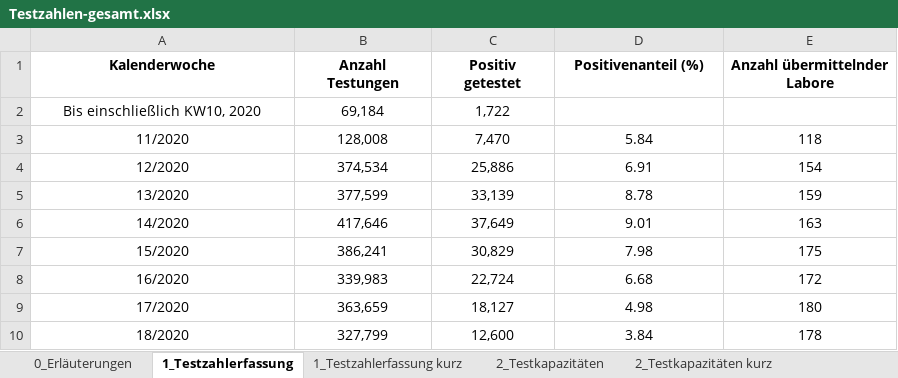
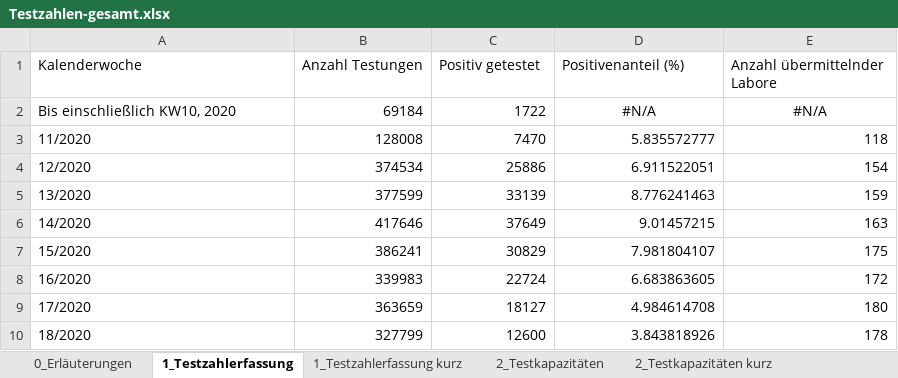
Before and after one commit to GarunWindtotem/Auswertung_Covid_19, an Excel workbook: input/Testzahlen-gesamt.xlsx, sheet 1_Testzahlerfassung, drawn as a sheet; only a part is shown; values as stored, in another font and other column widths than the file's, no borders; the diff covers the shown part only; the diff names each change by its address in the sheet, - before the commit and + after, or states it on an @@ line.

```diff
--- a/input/Testzahlen-gesamt.xlsx (sheet 1_Testzahlerfassung)
+++ b/input/Testzahlen-gesamt.xlsx (sheet 1_Testzahlerfassung)
@@ A1:E1 alignment: center → left, bold: on → off @@
-A2:A10 alignment: center
+A2:A10 alignment: left
-B2 (Anzahl Testungen): 69,184
+B2 (Anzahl Testungen): 69184
-B2:C2 alignment: center
+B2:C2 alignment: right
-C2 (Positiv getestet): 1,722
+C2 (Positiv getestet): 1722
-D2 (Positivenanteil (%)): (empty)
+D2 (Positivenanteil (%)): #N/A
-E2 (Anzahl übermittelnder Labore): (empty)
+E2 (Anzahl übermittelnder Labore): #N/A
-B3 (Anzahl Testungen): 128,008
+B3 (Anzahl Testungen): 128008
-B3:E10 alignment: center
+B3:E10 alignment: right
-C3 (Positiv getestet): 7,470
+C3 (Positiv getestet): 7470
-D3 (Positivenanteil (%)): 5.84
+D3 (Positivenanteil (%)): 5.835572777
-B4 (Anzahl Testungen): 374,534
+B4 (Anzahl Testungen): 374534
-C4 (Positiv getestet): 25,886
+C4 (Positiv getestet): 25886
-D4 (Positivenanteil (%)): 6.91
+D4 (Positivenanteil (%)): 6.911522051
-B5 (Anzahl Testungen): 377,599
+B5 (Anzahl Testungen): 377599
-C5 (Positiv getestet): 33,139
+C5 (Positiv getestet): 33139
-D5 (Positivenanteil (%)): 8.78
+D5 (Positivenanteil (%)): 8.776241463
-B6 (Anzahl Testungen): 417,646
+B6 (Anzahl Testungen): 417646
-C6 (Positiv getestet): 37,649
+C6 (Positiv getestet): 37649
-D6 (Positivenanteil (%)): 9.01
+D6 (Positivenanteil (%)): 9.01457215
-B7 (Anzahl Testungen): 386,241
+B7 (Anzahl Testungen): 386241
-C7 (Positiv getestet): 30,829
+C7 (Positiv getestet): 30829
-D7 (Positivenanteil (%)): 7.98
+D7 (Positivenanteil (%)): 7.981804107
-B8 (Anzahl Testungen): 339,983
+B8 (Anzahl Testungen): 339983
-C8 (Positiv getestet): 22,724
+C8 (Positiv getestet): 22724
-D8 (Positivenanteil (%)): 6.68
+D8 (Positivenanteil (%)): 6.683863605
-B9 (Anzahl Testungen): 363,659
+B9 (Anzahl Testungen): 363659
-C9 (Positiv getestet): 18,127
+C9 (Positiv getestet): 18127
-D9 (Positivenanteil (%)): 4.98
+D9 (Positivenanteil (%)): 4.984614708
-B10 (Anzahl Testungen): 327,799
+B10 (Anzahl Testungen): 327799
-C10 (Positiv getestet): 12,600
+C10 (Positiv getestet): 12600
-D10 (Positivenanteil (%)): 3.84
+D10 (Positivenanteil (%)): 3.843818926
```
Also changed, not shown: 21 added rows, 20 removed rows, 83 edited cells and cell formats elsewhere in this sheet, sheet 2_Testkapazitäten, sheet 3_Probenrückstau, sheet 2_Testkapazitäten kurz, sheet 1_Testzahlerfassung kurz, sheet 0_Erläuterungen, charts or pictures, input/Impfquotenmonitoring.xlsx, 48 other files.
